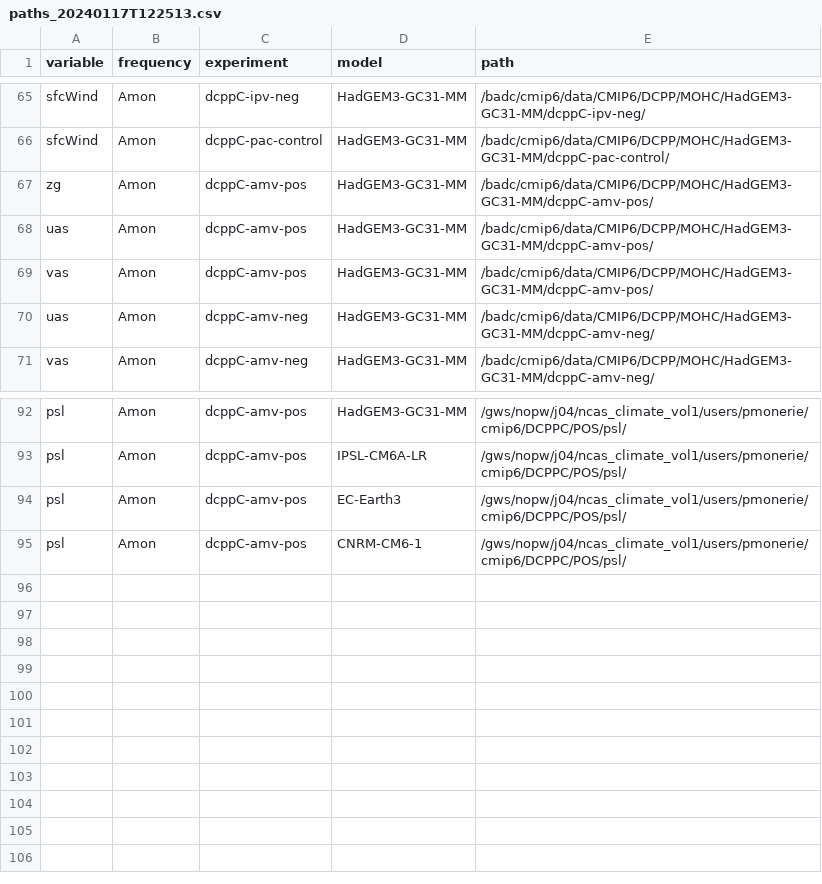
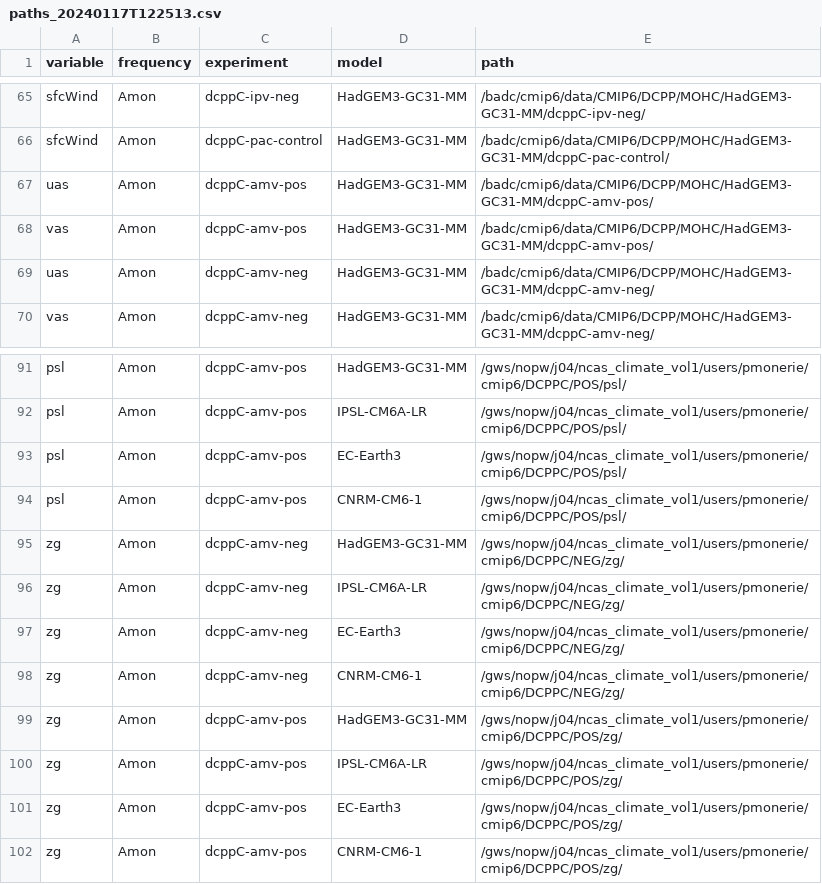
Before and after one commit to benhutchmet/unseen_multi_year, a CSV file: paths/paths_20240117T122513.csv, drawn as a sheet; only a part is shown, gaps mark what is left out.

Commit message:
Add zg data entries for dcppC-amv
Added zg data entries for dcppC-amv-neg and dcppC-amv-pos.

```diff
--- a/paths/paths_20240117T122513.csv
+++ b/paths/paths_20240117T122513.csv
@@ -66,3 +66,2 @@ sfcWind,Amon,dcppC-ipv-neg,HadGEM3-GC31-MM,/badc/cmip6/data/CMIP6/DCPP/MOHC/HadG
 sfcWind,Amon,dcppC-pac-control,HadGEM3-GC31-MM,/badc/cmip6/data/CMIP6/DCPP/MOHC/HadGEM3-GC31-MM/dcppC-pac-control/
-zg,Amon,dcppC-amv-pos,HadGEM3-GC31-MM,/badc/cmip6/data/CMIP6/DCPP/MOHC/HadGEM3-GC31-MM/dcppC-amv-pos/
 uas,Amon,dcppC-amv-pos,HadGEM3-GC31-MM,/badc/cmip6/data/CMIP6/DCPP/MOHC/HadGEM3-GC31-MM/dcppC-amv-pos/
@@ -95 +94,9 @@ psl,Amon,dcppC-amv-pos,EC-Earth3,/gws/nopw/j04/ncas_climate_vol1/users/pmonerie/
 psl,Amon,dcppC-amv-pos,CNRM-CM6-1,/gws/nopw/j04/ncas_climate_vol1/users/pmonerie/cmip6/DCPPC/POS/psl/
+zg,Amon,dcppC-amv-neg,HadGEM3-GC31-MM,/gws/nopw/j04/ncas_climate_vol1/users/pmonerie/cmip6/DCPPC/NEG/zg/
+zg,Amon,dcppC-amv-neg,IPSL-CM6A-LR,/gws/nopw/j04/ncas_climate_vol1/users/pmonerie/cmip6/DCPPC/NEG/zg/
+zg,Amon,dcppC-amv-neg,EC-Earth3,/gws/nopw/j04/ncas_climate_vol1/users/pmonerie/cmip6/DCPPC/NEG/zg/
+zg,Amon,dcppC-amv-neg,CNRM-CM6-1,/gws/nopw/j04/ncas_climate_vol1/users/pmonerie/cmip6/DCPPC/NEG/zg/
+zg,Amon,dcppC-amv-pos,HadGEM3-GC31-MM,/gws/nopw/j04/ncas_climate_vol1/users/pmonerie/cmip6/DCPPC/POS/zg/
+zg,Amon,dcppC-amv-pos,IPSL-CM6A-LR,/gws/nopw/j04/ncas_climate_vol1/users/pmonerie/cmip6/DCPPC/POS/zg/
+zg,Amon,dcppC-amv-pos,EC-Earth3,/gws/nopw/j04/ncas_climate_vol1/users/pmonerie/cmip6/DCPPC/POS/zg/
+zg,Amon,dcppC-amv-pos,CNRM-CM6-1,/gws/nopw/j04/ncas_climate_vol1/users/pmonerie/cmip6/DCPPC/POS/zg/
```
